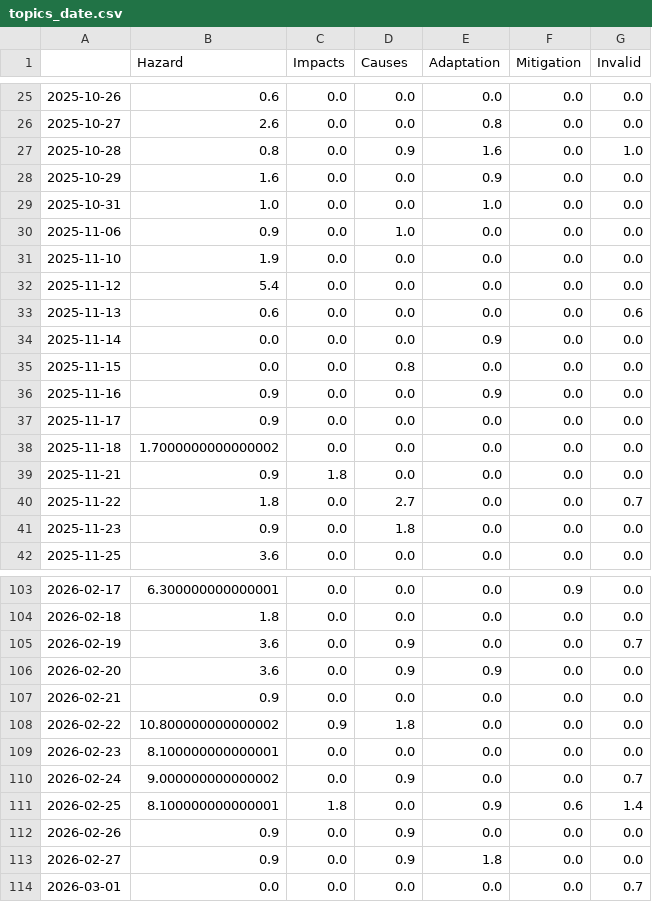
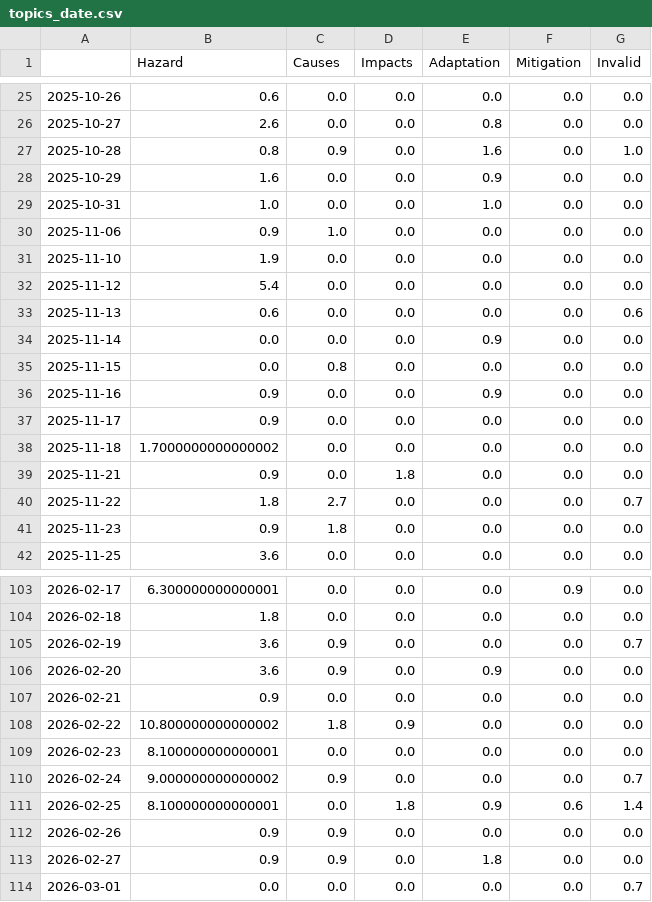
Before and after one commit to JoPhi24-news/floodIsComing, a CSV file: csv/topics_date.csv, drawn as a sheet; only a part is shown, gaps mark what is left out; the diff covers the shown part only.

```diff
--- a/csv/topics_date.csv
+++ b/csv/topics_date.csv
@@ -1 +1 @@
-,Hazard,Impacts,Causes,Adaptation,Mitigation,Invalid
+,Hazard,Causes,Impacts,Adaptation,Mitigation,Invalid
@@ -26,6 +26,6 @@
 2025-10-27,2.6,0.0,0.0,0.8,0.0,0.0
-2025-10-28,0.8,0.0,0.9,1.6,0.0,1.0
+2025-10-28,0.8,0.9,0.0,1.6,0.0,1.0
 2025-10-29,1.6,0.0,0.0,0.9,0.0,0.0
 2025-10-31,1.0,0.0,0.0,1.0,0.0,0.0
-2025-11-06,0.9,0.0,1.0,0.0,0.0,0.0
+2025-11-06,0.9,1.0,0.0,0.0,0.0,0.0
 2025-11-10,1.9,0.0,0.0,0.0,0.0,0.0
@@ -34,3 +34,3 @@
 2025-11-14,0.0,0.0,0.0,0.9,0.0,0.0
-2025-11-15,0.0,0.0,0.8,0.0,0.0,0.0
+2025-11-15,0.0,0.8,0.0,0.0,0.0,0.0
 2025-11-16,0.9,0.0,0.0,0.9,0.0,0.0
@@ -38,5 +38,5 @@
 2025-11-18,1.7000000000000002,0.0,0.0,0.0,0.0,0.0
-2025-11-21,0.9,1.8,0.0,0.0,0.0,0.0
-2025-11-22,1.8,0.0,2.7,0.0,0.0,0.7
-2025-11-23,0.9,0.0,1.8,0.0,0.0,0.0
+2025-11-21,0.9,0.0,1.8,0.0,0.0,0.0
+2025-11-22,1.8,2.7,0.0,0.0,0.0,0.7
+2025-11-23,0.9,1.8,0.0,0.0,0.0,0.0
 2025-11-25,3.6,0.0,0.0,0.0,0.0,0.0
@@ -104,11 +104,11 @@
 2026-02-18,1.8,0.0,0.0,0.0,0.0,0.0
-2026-02-19,3.6,0.0,0.9,0.0,0.0,0.7
-2026-02-20,3.6,0.0,0.9,0.9,0.0,0.0
+2026-02-19,3.6,0.9,0.0,0.0,0.0,0.7
+2026-02-20,3.6,0.9,0.0,0.9,0.0,0.0
 2026-02-21,0.9,0.0,0.0,0.0,0.0,0.0
-2026-02-22,10.800000000000002,0.9,1.8,0.0,0.0,0.0
+2026-02-22,10.800000000000002,1.8,0.9,0.0,0.0,0.0
 2026-02-23,8.100000000000001,0.0,0.0,0.0,0.0,0.0
-2026-02-24,9.000000000000002,0.0,0.9,0.0,0.0,0.7
-2026-02-25,8.100000000000001,1.8,0.0,0.9,0.6,1.4
-2026-02-26,0.9,0.0,0.9,0.0,0.0,0.0
-2026-02-27,0.9,0.0,0.9,1.8,0.0,0.0
+2026-02-24,9.000000000000002,0.9,0.0,0.0,0.0,0.7
+2026-02-25,8.100000000000001,0.0,1.8,0.9,0.6,1.4
+2026-02-26,0.9,0.9,0.0,0.0,0.0,0.0
+2026-02-27,0.9,0.9,0.0,1.8,0.0,0.0
 2026-03-01,0.0,0.0,0.0,0.0,0.0,0.7
```
Also changed, not shown: 1 added row and 35 edited cells elsewhere in this file, 5 other files.
